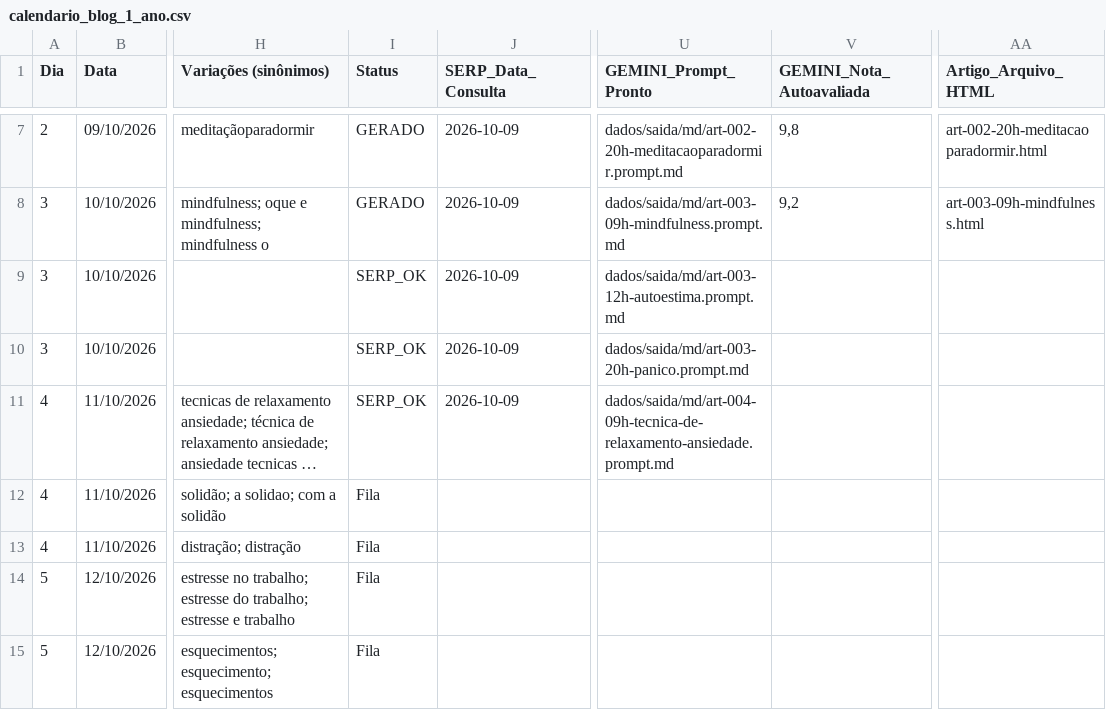
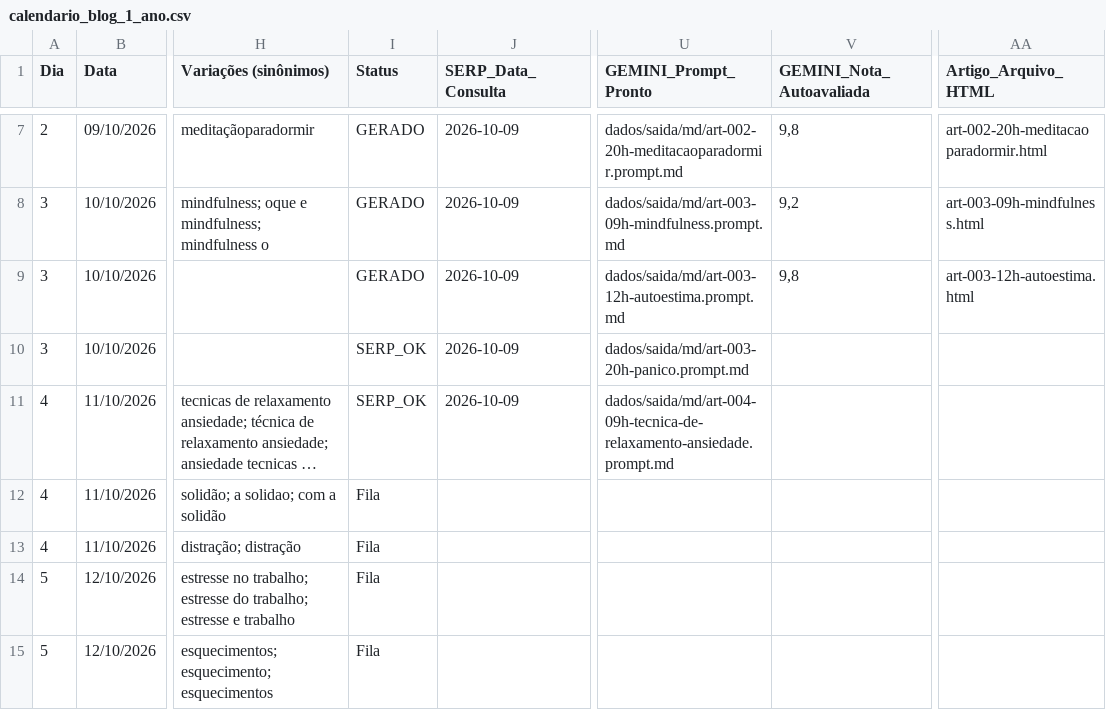
Before and after one commit to saasdavi/automacao_seo_ia, a CSV file: dados/calendario_blog_1_ano.csv, drawn as a sheet; only a part is shown, gaps mark what is left out; long unchanged cells end in …; the diff names each change by its address in the sheet, - before the commit and + after, or states it on an @@ line.

```diff
--- a/dados/calendario_blog_1_ano.csv
+++ b/dados/calendario_blog_1_ano.csv
-I9 (Status): SERP_OK
+I9 (Status): GERADO
-V9 (GEMINI_Nota_Autoavaliada): (empty)
+V9 (GEMINI_Nota_Autoavaliada): 9,8
-AA9 (Artigo_Arquivo_HTML): (empty)
+AA9 (Artigo_Arquivo_HTML): art-003-12h-autoestima.html
```
Also changed, not shown: 2 other files.
